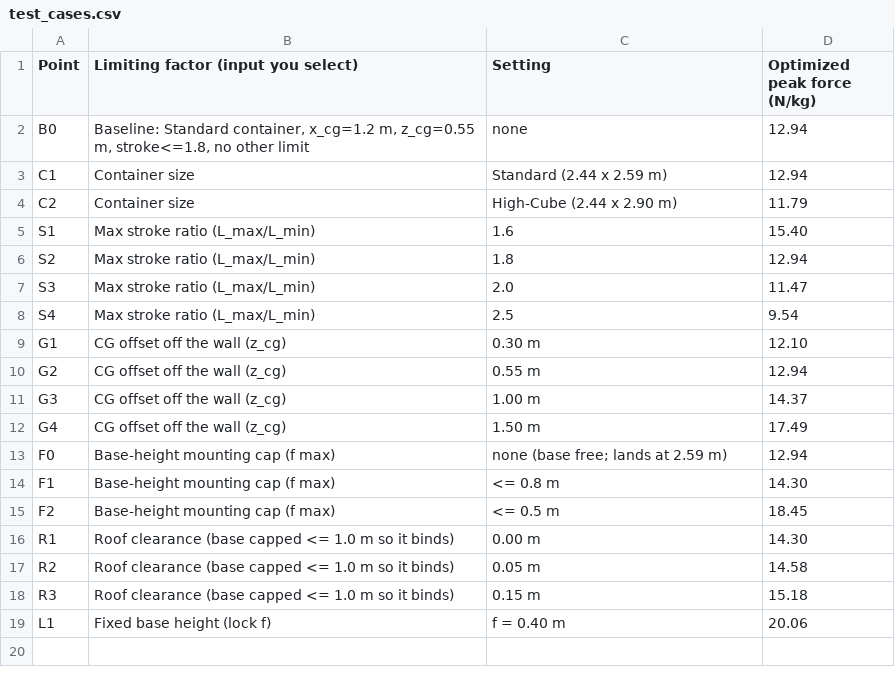
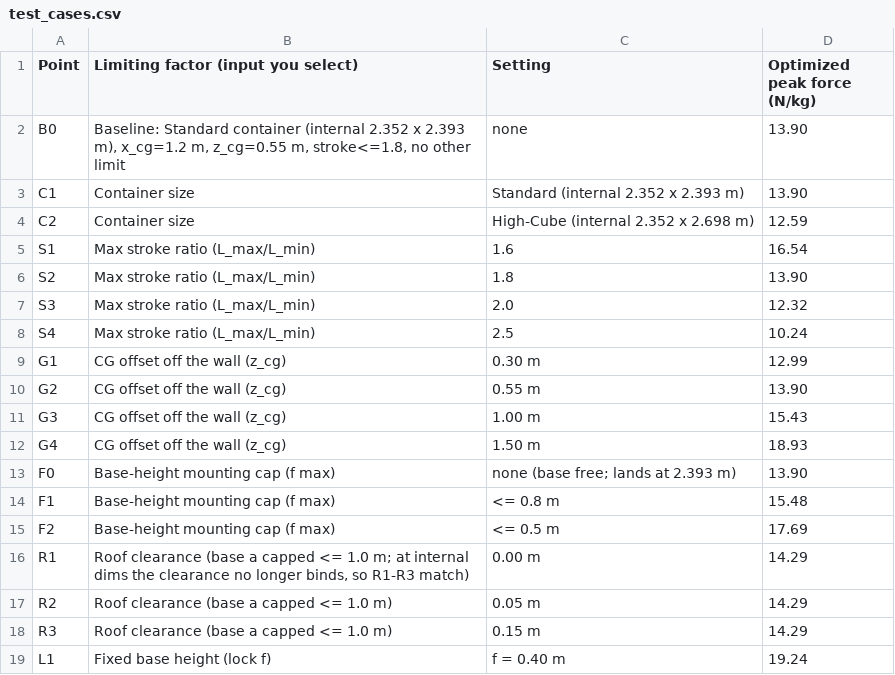
Before and after one commit to phynder21/wall_hydraulics, a CSV file: docs/test_cases.csv, drawn as a sheet.

```diff
--- a/docs/test_cases.csv
+++ b/docs/test_cases.csv
@@ -1,19 +1,19 @@
 Point,Limiting factor (input you select),Setting,Optimized peak force (N/kg)
-B0,"Baseline: Standard container, x_cg=1.2 m, z_cg=0.55 m, stroke<=1.8, no other limit",none,12.94
-C1,Container size,Standard (2.44 x 2.59 m),12.94
-C2,Container size,High-Cube (2.44 x 2.90 m),11.79
-S1,Max stroke ratio (L_max/L_min),1.6,15.40
-S2,Max stroke ratio (L_max/L_min),1.8,12.94
-S3,Max stroke ratio (L_max/L_min),2.0,11.47
-S4,Max stroke ratio (L_max/L_min),2.5,9.54
-G1,CG offset off the wall (z_cg),0.30 m,12.10
-G2,CG offset off the wall (z_cg),0.55 m,12.94
-G3,CG offset off the wall (z_cg),1.00 m,14.37
-G4,CG offset off the wall (z_cg),1.50 m,17.49
-F0,Base-height mounting cap (f max),none (base free; lands at 2.59 m),12.94
-F1,Base-height mounting cap (f max),<= 0.8 m,14.30
-F2,Base-height mounting cap (f max),<= 0.5 m,18.45
-R1,Roof clearance (base capped <= 1.0 m so it binds),0.00 m,14.30
-R2,Roof clearance (base capped <= 1.0 m so it binds),0.05 m,14.58
-R3,Roof clearance (base capped <= 1.0 m so it binds),0.15 m,15.18
-L1,Fixed base height (lock f),f = 0.40 m,20.06
+B0,"Baseline: Standard container (internal 2.352 x 2.393 m), x_cg=1.2 m, z_cg=0.55 m, stroke<=1.8, no other limit",none,13.90
+C1,Container size,Standard (internal 2.352 x 2.393 m),13.90
+C2,Container size,High-Cube (internal 2.352 x 2.698 m),12.59
+S1,Max stroke ratio (L_max/L_min),1.6,16.54
+S2,Max stroke ratio (L_max/L_min),1.8,13.90
+S3,Max stroke ratio (L_max/L_min),2.0,12.32
+S4,Max stroke ratio (L_max/L_min),2.5,10.24
+G1,CG offset off the wall (z_cg),0.30 m,12.99
+G2,CG offset off the wall (z_cg),0.55 m,13.90
+G3,CG offset off the wall (z_cg),1.00 m,15.43
+G4,CG offset off the wall (z_cg),1.50 m,18.93
+F0,Base-height mounting cap (f max),none (base free; lands at 2.393 m),13.90
+F1,Base-height mounting cap (f max),<= 0.8 m,15.48
+F2,Base-height mounting cap (f max),<= 0.5 m,17.69
+R1,"Roof clearance (base a capped <= 1.0 m; at internal dims the clearance no longer binds, so R1-R3 match)",0.00 m,14.29
+R2,Roof clearance (base a capped <= 1.0 m),0.05 m,14.29
+R3,Roof clearance (base a capped <= 1.0 m),0.15 m,14.29
+L1,Fixed base height (lock f),f = 0.40 m,19.24
```
Also changed, not shown: manual_qa_test_cases.csv, 9 other files.
